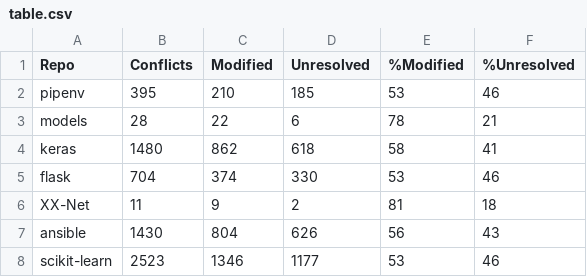
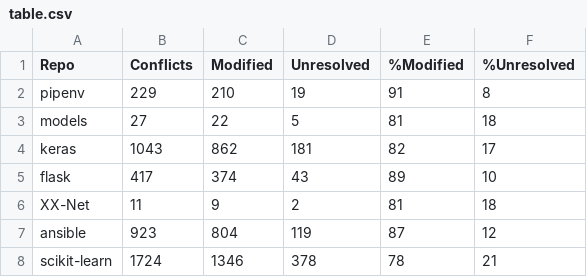
Before and after one commit to alvawei/smerge, a CSV file: scripts/table.csv, drawn as a sheet.

```diff
--- a/scripts/table.csv
+++ b/scripts/table.csv
@@ -1,8 +1,8 @@
 Repo,Conflicts,Modified,Unresolved,%Modified,%Unresolved
-pipenv,395,210,185,53,46
-models,28,22,6,78,21
-keras,1480,862,618,58,41
-flask,704,374,330,53,46
+pipenv,229,210,19,91,8
+models,27,22,5,81,18
+keras,1043,862,181,82,17
+flask,417,374,43,89,10
 XX-Net,11,9,2,81,18
-ansible,1430,804,626,56,43
-scikit-learn,2523,1346,1177,53,46
+ansible,923,804,119,87,12
+scikit-learn,1724,1346,378,78,21
```
Also changed, not shown: 45 other files.
